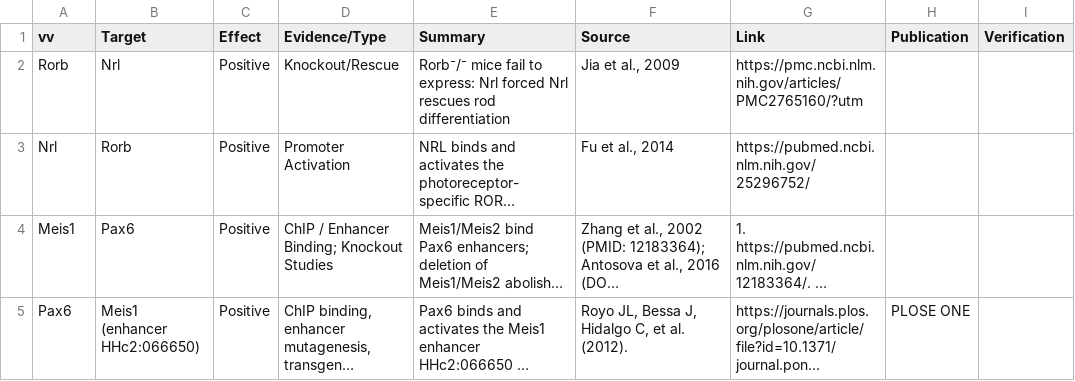
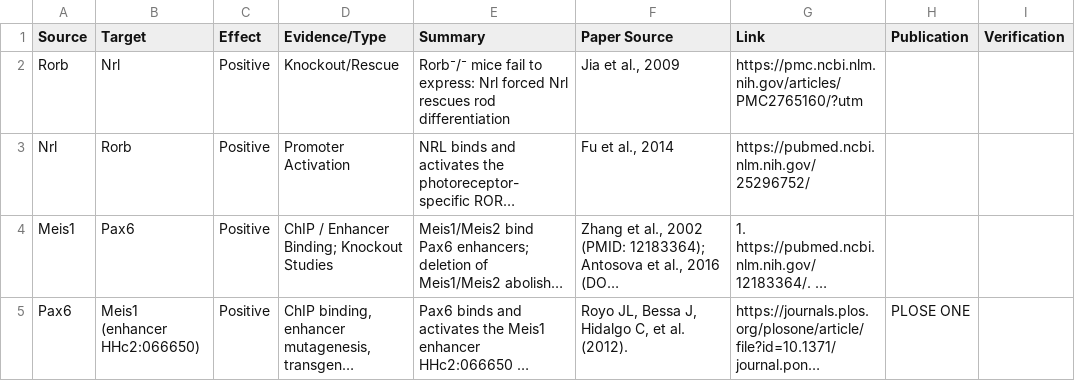
Before and after one commit to ran3ds-creator/PAX6_GRN, a CSV file: ground_truth_network.csv, drawn as a sheet; only a part is shown; long unchanged cells end in …; the diff names each change by its address in the sheet, - before the commit and + after, or states it on an @@ line.

Commit message:
update to tf list and network column names

```diff
--- a/ground_truth_network.csv
+++ b/ground_truth_network.csv
-A1: vv
+A1: Source
-F1: Source
+F1: Paper Source
```
Also changed, not shown: 1 other file.
